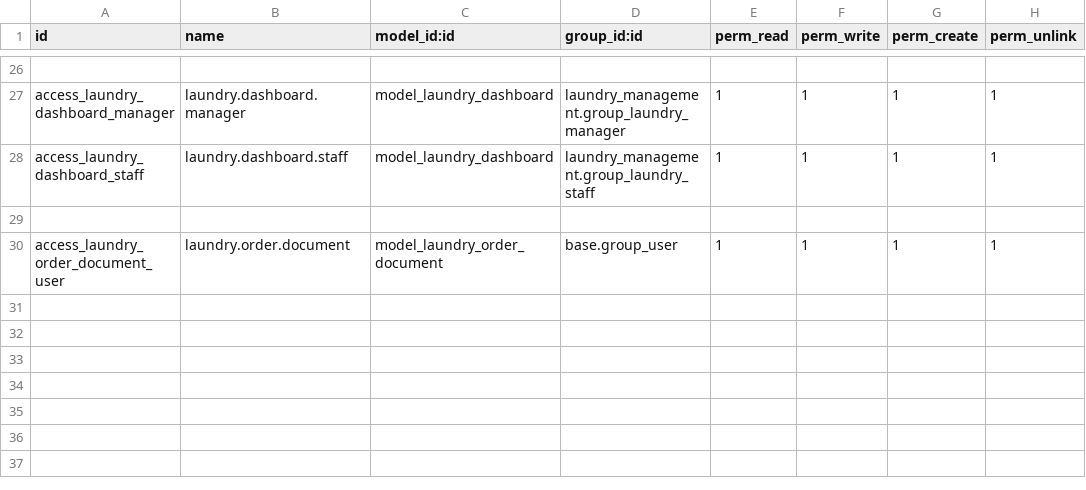
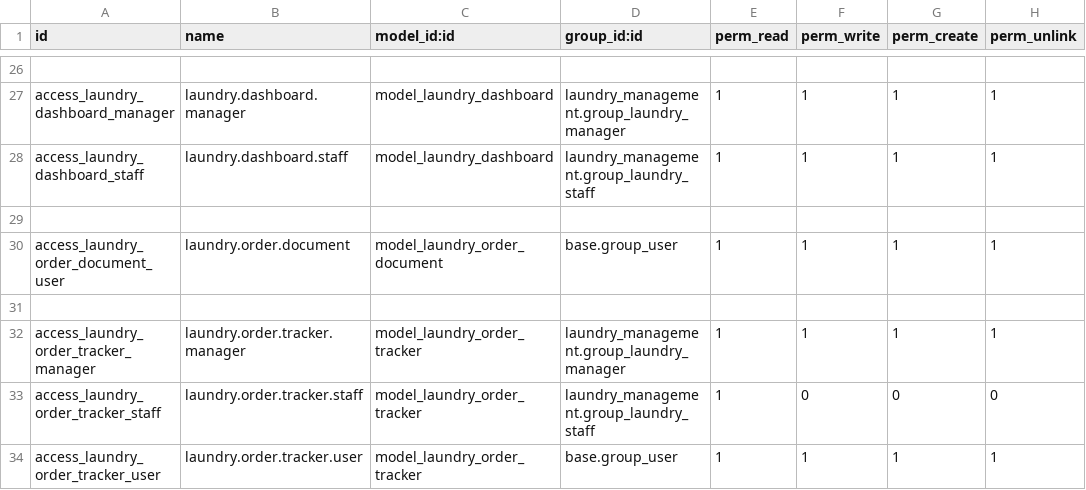
Before and after one commit to Sreekantha-Lucidspire/Vestido, a CSV file: laundry_management/security/ir.model.access.csv, drawn as a sheet; only a part is shown, gaps mark what is left out; the diff names each change by its address in the sheet, - before the commit and + after, or states it on an @@ line.

Commit message:
Updated laundry module and invoice report improvements

```diff
--- a/laundry_management/security/ir.model.access.csv
+++ b/laundry_management/security/ir.model.access.csv
+row 31: (empty)
+row 32: access_laundry_order_tracker_manager | laundry.order.tracker.manager | model_laundry_order_tracker | laundry_management.group_laundry_manager | 1 | 1 | 1 | 1
+row 33: access_laundry_order_tracker_staff | laundry.order.tracker.staff | model_laundry_order_tracker | laundry_management.group_laundry_staff | 1 | 0 | 0 | 0
+row 34: access_laundry_order_tracker_user | laundry.order.tracker.user | model_laundry_order_tracker | base.group_user | 1 | 1 | 1 | 1
```
Also changed, not shown: 6 other files.
